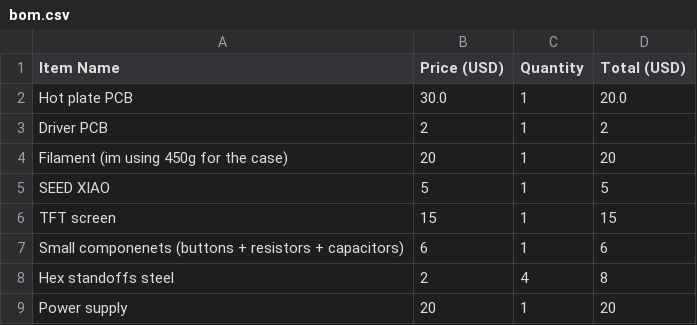
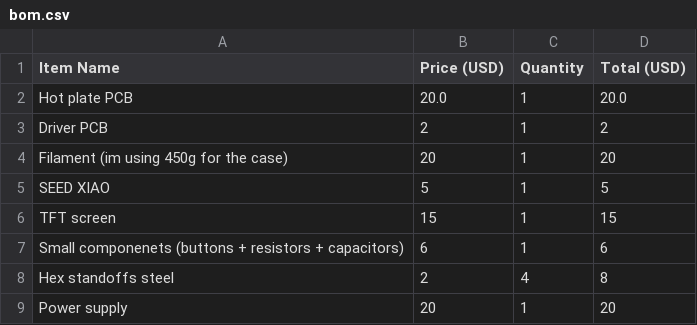
Before and after one commit to DragonRoyal/pcb_hotplate, a CSV file: bom.csv, drawn as a sheet.

Commit message:
Update bom.csv

```diff
--- a/bom.csv
+++ b/bom.csv
@@ -1,3 +1,3 @@
 Item Name,Price (USD),Quantity,Total (USD)
-Hot plate PCB,30.0,1,20.0
+Hot plate PCB,20.0,1,20.0
 Driver PCB,2,1,2
```
